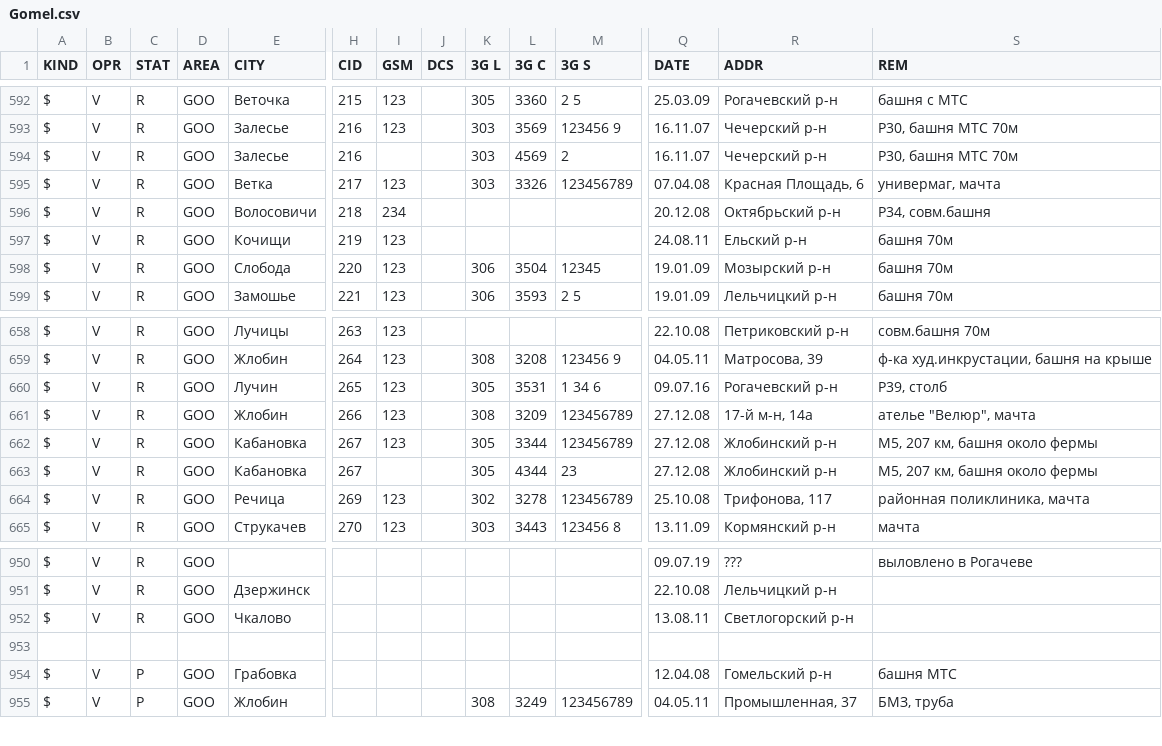
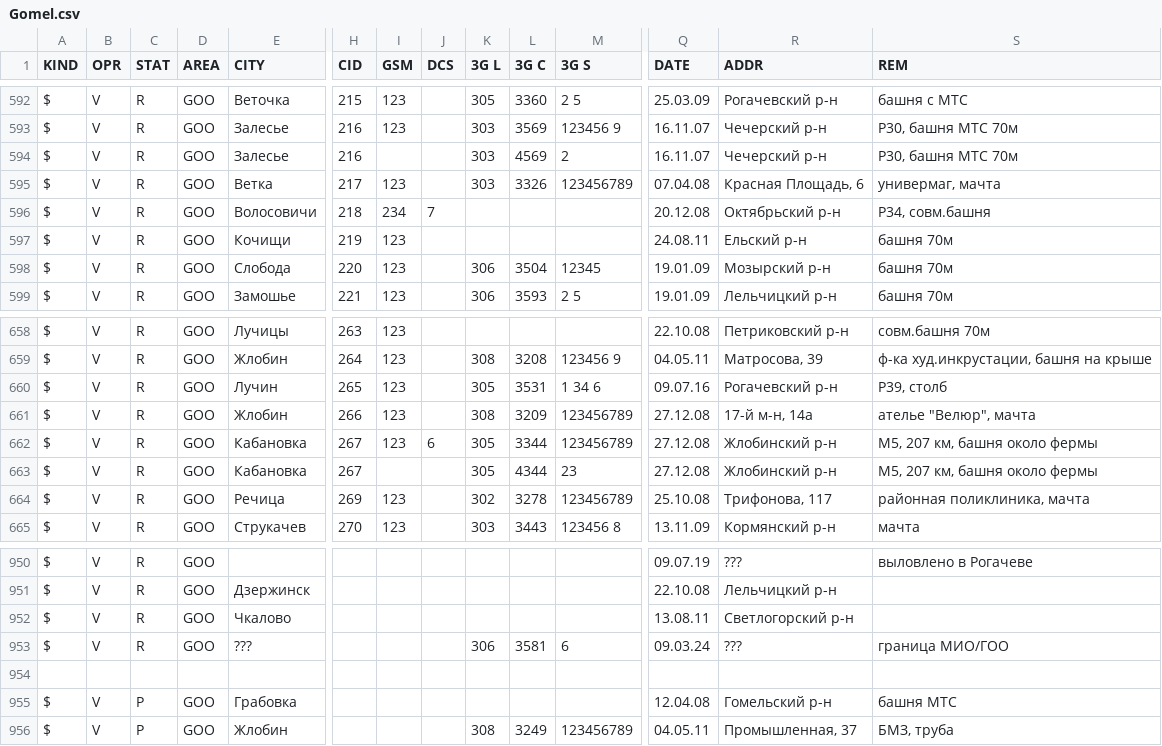
Before and after one commit to BYCellDatabase/csv, a CSV file: Velcom/Gomel.csv, drawn as a sheet; only a part is shown, gaps mark what is left out; rows hold the shown columns only; the diff names each change by its address in the sheet, - before the commit and + after, or states it on an @@ line.

Commit message:
1 files | M Velcom/Gomel.csv

```diff
--- a/Velcom/Gomel.csv
+++ b/Velcom/Gomel.csv
-J596 (DCS): (empty)
+J596 (DCS): 7
-J662 (DCS): (empty)
+J662 (DCS): 6
+row 953: $ | V | R | GOO | ??? |  |  |  | 306 | 3581 | 6 | 09.03.24 | ??? | граница МИО/ГОО
```
